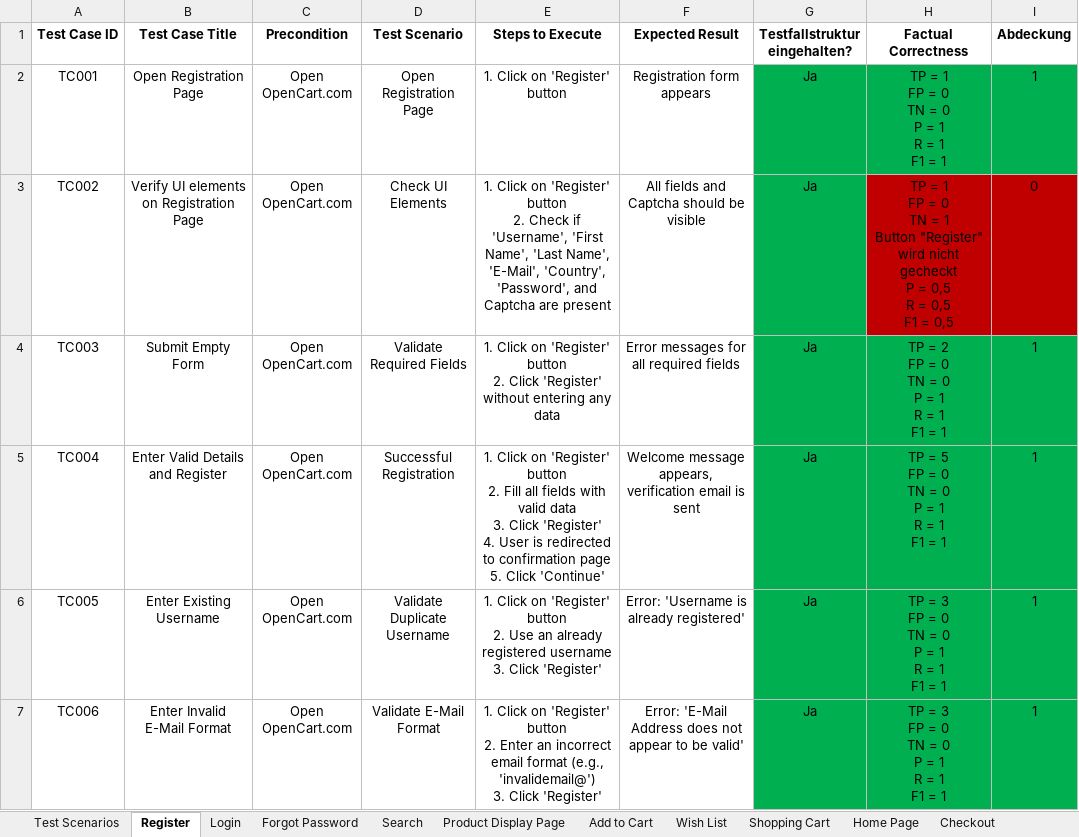
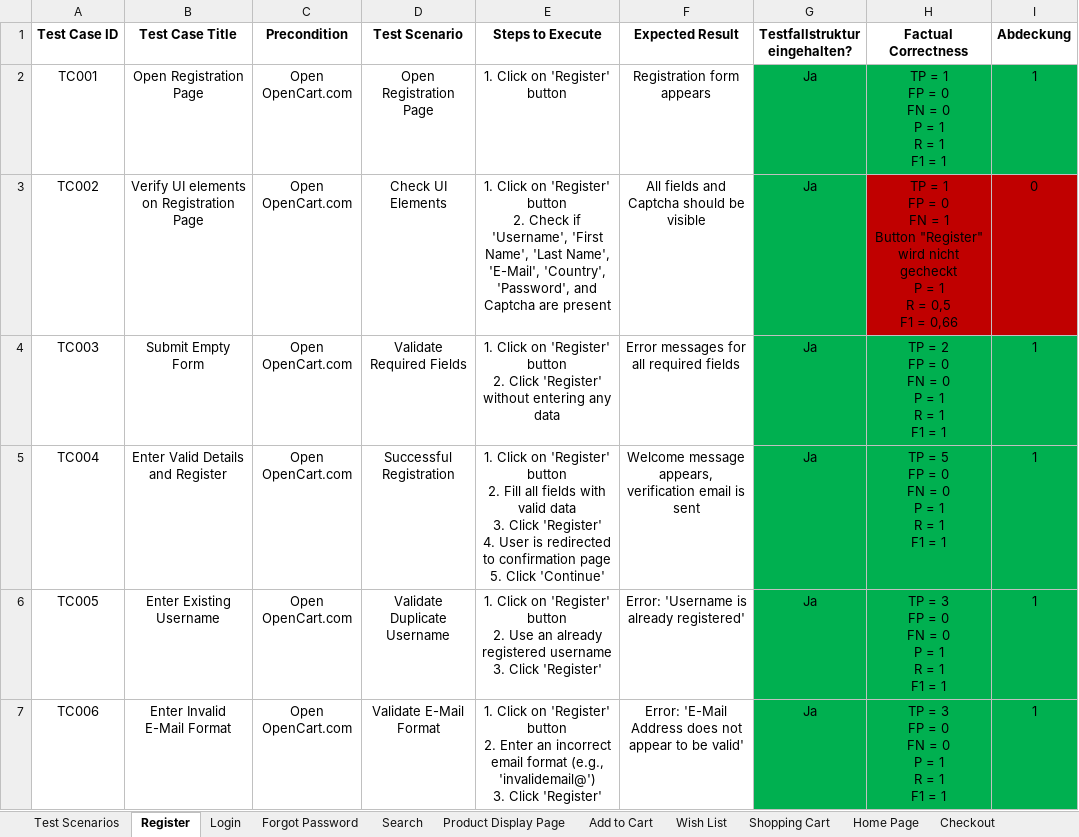
Before and after one commit to MrMueller15/Bachelor-Thesis, an Excel workbook: Testdaten/Testdaten von und für GPT-4/OpenCart-TestExecution Results_GPT-4_ausgewertet.xlsx, sheet Register, drawn as a sheet; only a part is shown; values as stored, in another font and other column widths than the file's, no borders; ↵ is a line break in a cell; the diff covers the shown part only; the diff names each change by its address in the sheet, - before the commit and + after, or states it on an @@ line.

```diff
--- a/Testdaten/Testdaten von und für GPT-4/OpenCart-TestExecution Results_GPT-4_ausgewertet.xlsx (sheet Register)
+++ b/Testdaten/Testdaten von und für GPT-4/OpenCart-TestExecution Results_GPT-4_ausgewertet.xlsx (sheet Register)
-H2 (Factual Correctness): TP = 1 ↵ FP = 0 ↵ TN = 0 ↵ P = 1 ↵ R = 1 ↵ F1 = 1
+H2 (Factual Correctness): TP = 1 ↵ FP = 0 ↵ FN = 0 ↵ P = 1 ↵ R = 1 ↵ F1 = 1
-H3 (Factual Correctness): …= 0 ↵ TN = 1 ↵ Button "Register" wird nicht gecheckt ↵ P = 0,5 ↵ R = 0,5 ↵ F1 = 0,5
+H3 (Factual Correctness): …= 0 ↵ FN = 1 ↵ Button "Register" wird nicht gecheckt ↵ P = 1 ↵ R = 0,5 ↵ F1 = 0,66
-H4 (Factual Correctness): TP = 2 ↵ FP = 0 ↵ TN = 0 ↵ P = 1 ↵ R = 1 ↵ F1 = 1
+H4 (Factual Correctness): TP = 2 ↵ FP = 0 ↵ FN = 0 ↵ P = 1 ↵ R = 1 ↵ F1 = 1
-H5 (Factual Correctness): TP = 5 ↵ FP = 0 ↵ TN = 0 ↵ P = 1 ↵ R = 1 ↵ F1 = 1
+H5 (Factual Correctness): TP = 5 ↵ FP = 0 ↵ FN = 0 ↵ P = 1 ↵ R = 1 ↵ F1 = 1
-H6:H7 (Factual Correctness): TP = 3 ↵ FP = 0 ↵ TN = 0 ↵ P = 1 ↵ R = 1 ↵ F1 = 1
+H6:H7 (Factual Correctness): TP = 3 ↵ FP = 0 ↵ FN = 0 ↵ P = 1 ↵ R = 1 ↵ F1 = 1
```
Also changed, not shown: 15 edited cells elsewhere in this sheet, sheet Login, sheet Test Scenarios, 2 other files.
